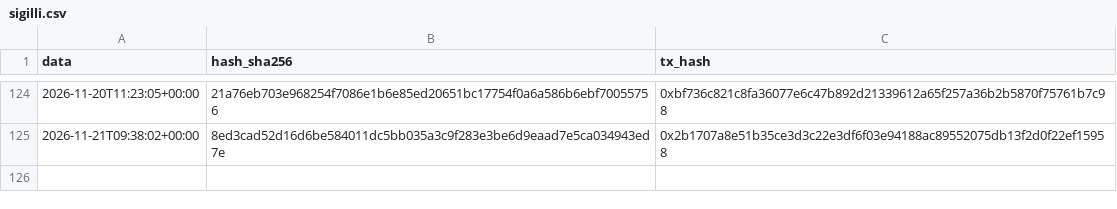
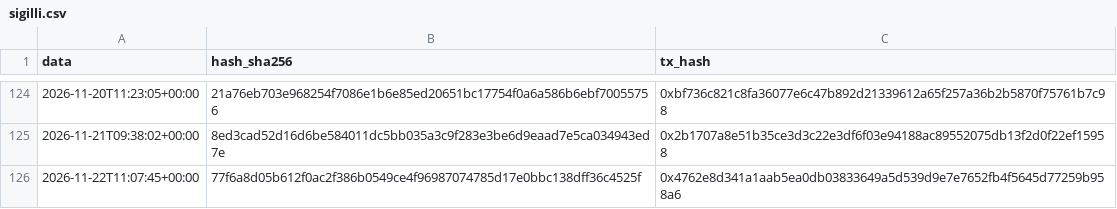
Before and after one commit to Alex00975/btc-accumulator-data, a CSV file: pubblico/sigilli.csv, drawn as a sheet; only a part is shown, gaps mark what is left out.

```diff
--- a/pubblico/sigilli.csv
+++ b/pubblico/sigilli.csv
@@ -125 +125,2 @@ data,hash_sha256,tx_hash
 2026-11-21T09:38:02+00:00,8ed3cad52d16d6be584011dc5bb035a3c9f283e3be6d9eaad7e5ca034943ed7e,0x2b1707a8e51b35ce3d3c22e3df6f03e94188ac89552075db13f2d0f22ef15958
+2026-11-22T11:07:45+00:00,77f6a8d05b612f0ac2f386b0549ce4f96987074785d17e0bbc138dff36c4525f,0x4762e8d341a1aab5ea0db03833649a5d539d9e7e7652fb4f5645d77259b958a6
```
Also changed, not shown: pubblico/operazioni.csv, pubblico_one/sigilli_one.csv, 11 other files.
